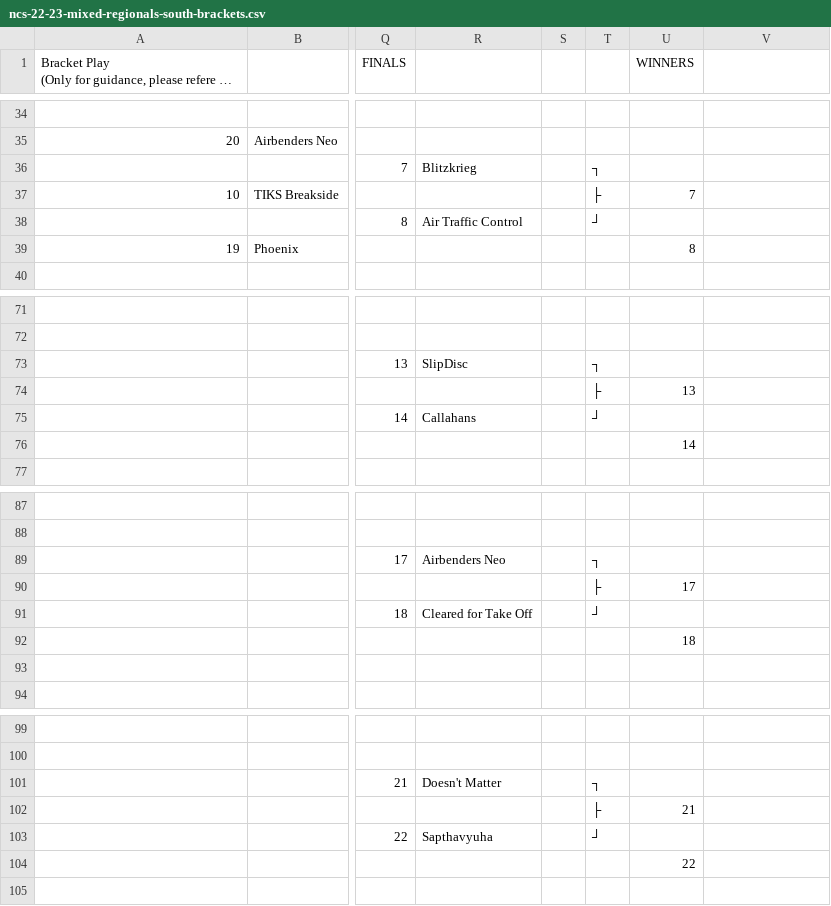
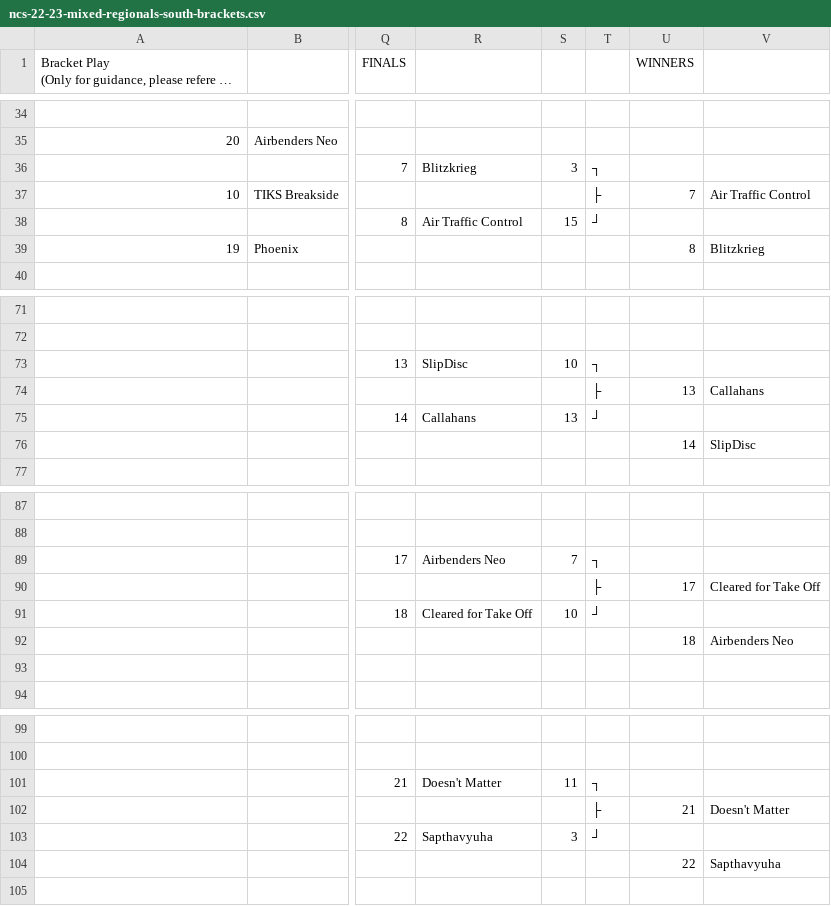
Before and after one commit to india-ultimate/scores, a CSV file: data/raw/ncs-22-23-mixed-regionals-south-brackets.csv, drawn as a sheet; only a part is shown, gaps mark what is left out; long unchanged cells end in …; the diff names each change by its address in the sheet, - before the commit and + after, or states it on an @@ line.

Commit message:
Auto update data for the website
[ci skip]

```diff
--- a/data/raw/ncs-22-23-mixed-regionals-south-brackets.csv
+++ b/data/raw/ncs-22-23-mixed-regionals-south-brackets.csv
-S36: (empty)
+S36: 3
-V37: (empty)
+V37: Air Traffic Control
-S38: (empty)
+S38: 15
-V39: (empty)
+V39: Blitzkrieg
-S73: (empty)
+S73: 10
-V74: (empty)
+V74: Callahans
-S75: (empty)
+S75: 13
-V76: (empty)
+V76: SlipDisc
-S89: (empty)
+S89: 7
-V90: (empty)
+V90: Cleared for Take Off
-S91: (empty)
+S91: 10
-V92: (empty)
+V92: Airbenders Neo
-S101: (empty)
+S101: 11
-V102: (empty)
+V102: Doesn't Matter
-S103: (empty)
+S103: 3
-V104: (empty)
+V104: Sapthavyuha
```
Also changed, not shown: 1 other file.
